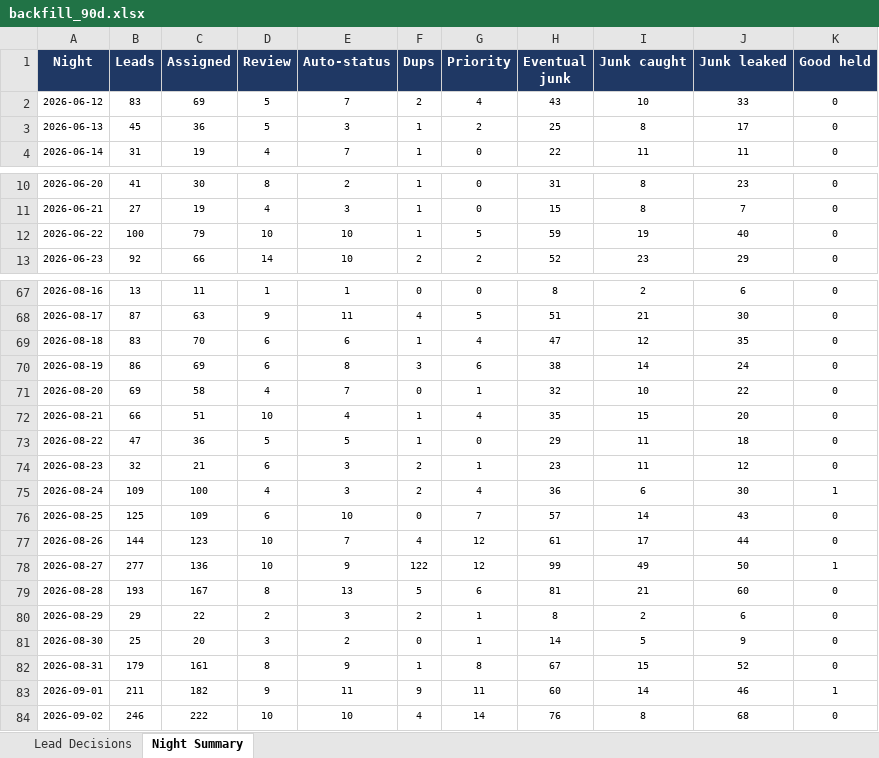
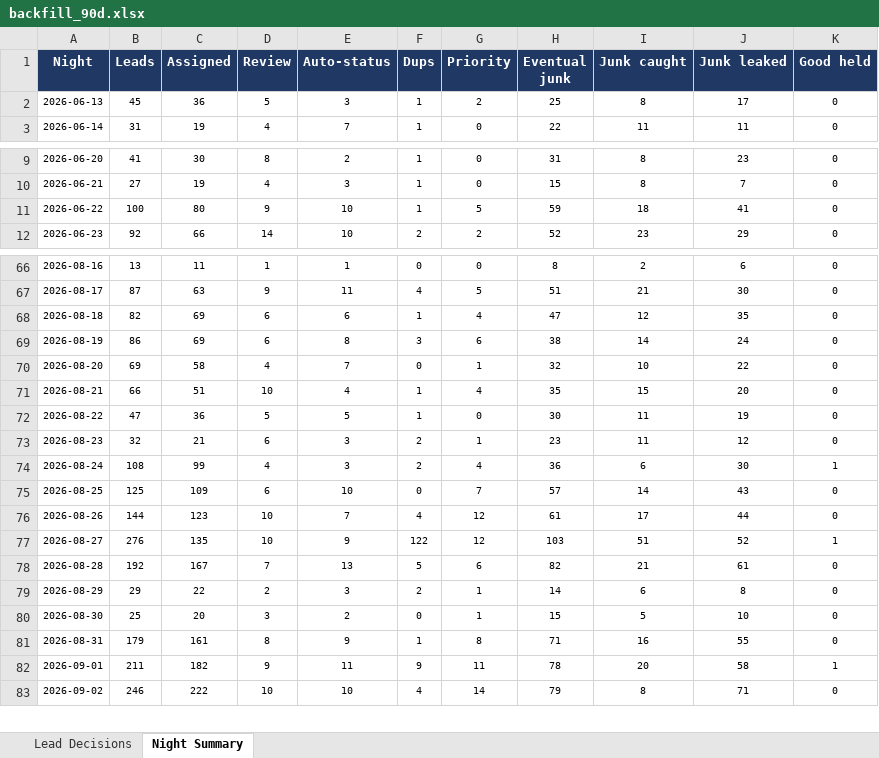
Before and after one commit to kurvnick/kurvpay-pcrep, an Excel workbook: logs/backfill_90d.xlsx, sheet Night Summary, drawn as a sheet; only a part is shown, gaps mark what is left out; values as stored, in another font and other column widths than the file's, no borders; removed rows and columns are numbered as before the commit, all else as after; the diff covers the shown part only; the diff names each change by its address in the sheet, - before the commit and + after, or states it on an @@ line.

```diff
--- a/logs/backfill_90d.xlsx (sheet Night Summary)
+++ b/logs/backfill_90d.xlsx (sheet Night Summary)
-row 2: 2026-06-12 | 83 | 69 | 5 | 7 | 2 | 4 | 43 | 10 | 33 | 0
-C11 (Assigned): 79
+C11 (Assigned): 80
-D11 (Review): 10
+D11 (Review): 9
-I11 (Junk caught): 19
+I11 (Junk caught): 18
-J11 (Junk leaked): 40
+J11 (Junk leaked): 41
-B68 (Leads): 83
+B68 (Leads): 82
-C68 (Assigned): 70
+C68 (Assigned): 69
-H72 (Eventual junk): 29
+H72 (Eventual junk): 30
-J72 (Junk leaked): 18
+J72 (Junk leaked): 19
-B74 (Leads): 109
+B74 (Leads): 108
-C74 (Assigned): 100
+C74 (Assigned): 99
-B77 (Leads): 277
+B77 (Leads): 276
-C77 (Assigned): 136
+C77 (Assigned): 135
-H77 (Eventual junk): 99
+H77 (Eventual junk): 103
-I77 (Junk caught): 49
+I77 (Junk caught): 51
-J77 (Junk leaked): 50
+J77 (Junk leaked): 52
-B78 (Leads): 193
+B78 (Leads): 192
-D78 (Review): 8
+D78 (Review): 7
-H78 (Eventual junk): 81
+H78 (Eventual junk): 82
-J78 (Junk leaked): 60
+J78 (Junk leaked): 61
-H79 (Eventual junk): 8
+H79 (Eventual junk): 14
-I79 (Junk caught): 2
+I79 (Junk caught): 6
-J79 (Junk leaked): 6
+J79 (Junk leaked): 8
-H80 (Eventual junk): 14
+H80 (Eventual junk): 15
-J80 (Junk leaked): 9
+J80 (Junk leaked): 10
-H81 (Eventual junk): 67
+H81 (Eventual junk): 71
-I81 (Junk caught): 15
+I81 (Junk caught): 16
-J81 (Junk leaked): 52
+J81 (Junk leaked): 55
-H82 (Eventual junk): 60
+H82 (Eventual junk): 78
-I82 (Junk caught): 14
+I82 (Junk caught): 20
-J82 (Junk leaked): 46
+J82 (Junk leaked): 58
-H83 (Eventual junk): 76
+H83 (Eventual junk): 79
-J83 (Junk leaked): 68
+J83 (Junk leaked): 71
```
Also changed, not shown: 1 added row and 30 edited cells elsewhere in this sheet, sheet Lead Decisions.
